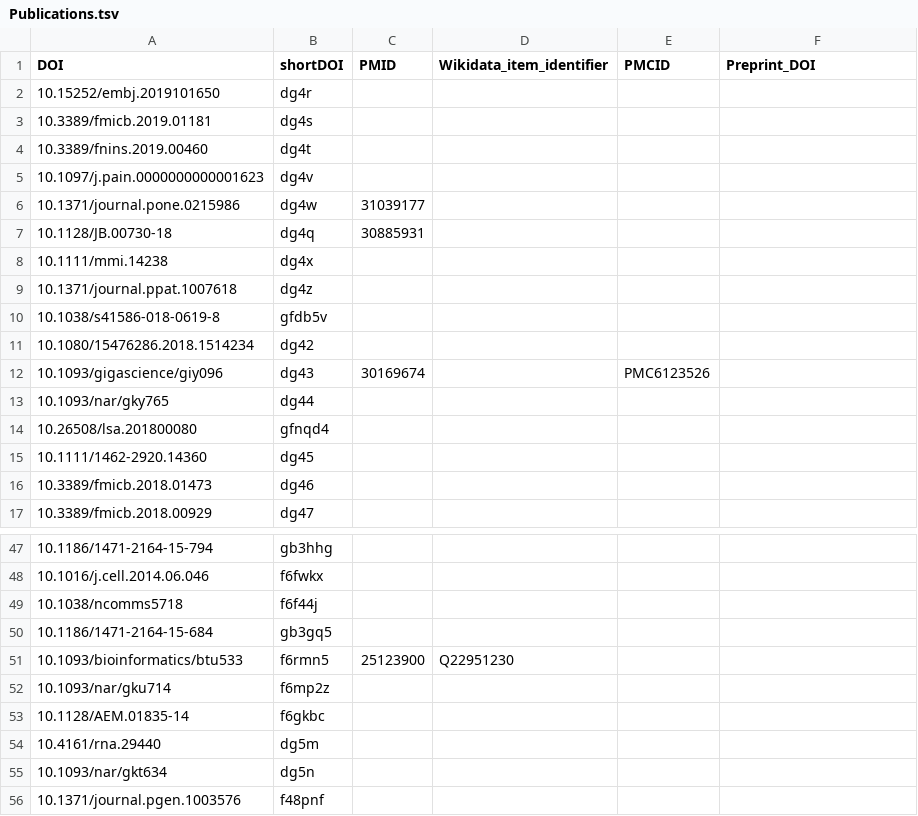
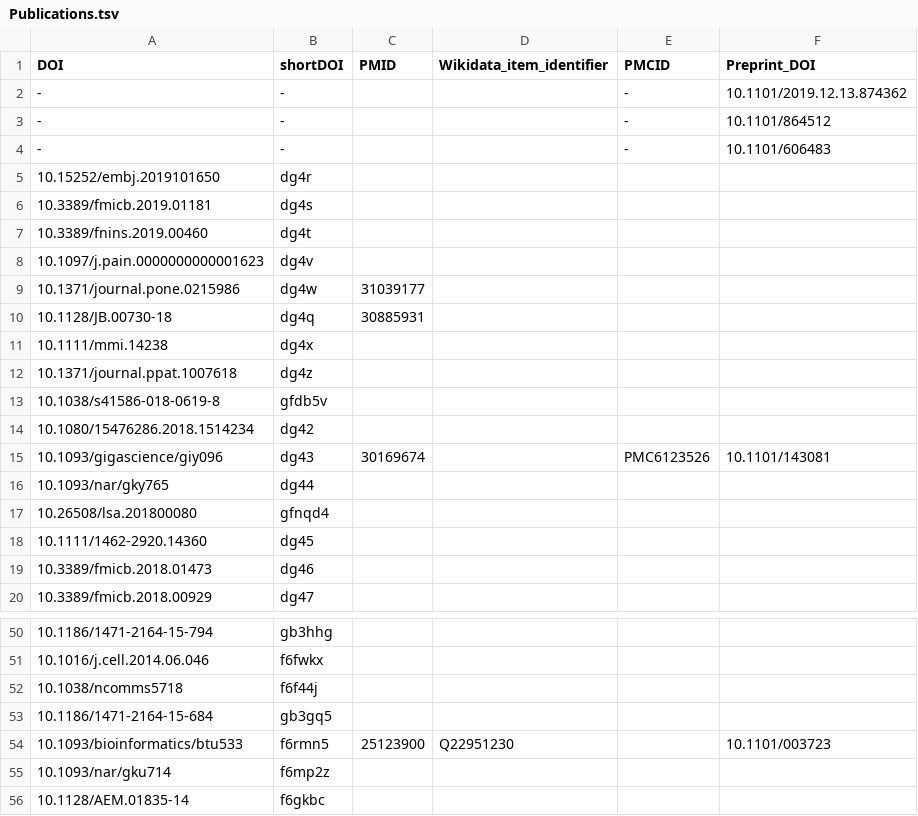
Before and after one commit to foerstner-lab/Publication_list, a TSV file: Publications.tsv, drawn as a sheet; only a part is shown, gaps mark what is left out; the shorter side is filled out with more unchanged rows.

Commit message:
Add Preprints

```diff
--- a/Publications.tsv
+++ b/Publications.tsv
@@ -1,2 +1,5 @@
 DOI	shortDOI	PMID	Wikidata_item_identifier	PMCID	Preprint_DOI
+-	-			-	10.1101/2019.12.13.874362
+-	-			-	10.1101/864512
+-	-			-	10.1101/606483
 10.15252/embj.2019101650	dg4r				
@@ -11,3 +14,3 @@ DOI	shortDOI	PMID	Wikidata_item_identifier	PMCID	Preprint_DOI
 10.1080/15476286.2018.1514234	dg42				
-10.1093/gigascience/giy096	dg43	30169674		PMC6123526	
+10.1093/gigascience/giy096	dg43	30169674		PMC6123526	10.1101/143081
 10.1093/nar/gky765	dg44				
@@ -50,3 +53,3 @@ DOI	shortDOI	PMID	Wikidata_item_identifier	PMCID	Preprint_DOI
 10.1186/1471-2164-15-684	gb3gq5				
-10.1093/bioinformatics/btu533	f6rmn5	25123900	Q22951230		
+10.1093/bioinformatics/btu533	f6rmn5	25123900	Q22951230		10.1101/003723
 10.1093/nar/gku714	f6mp2z				
```
